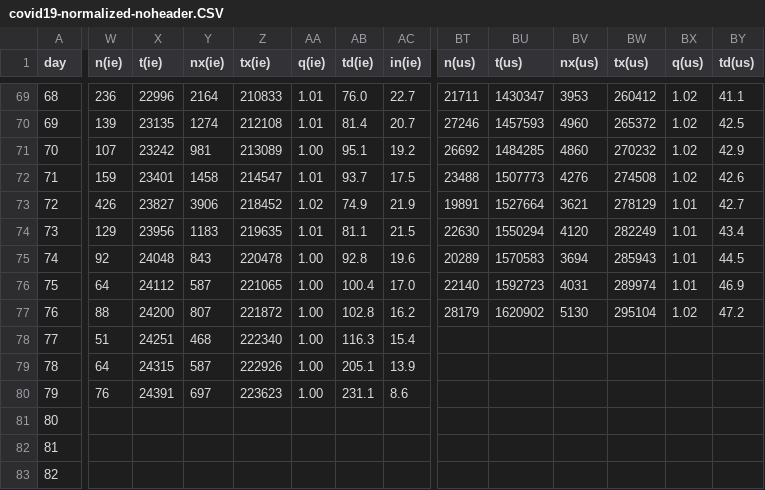
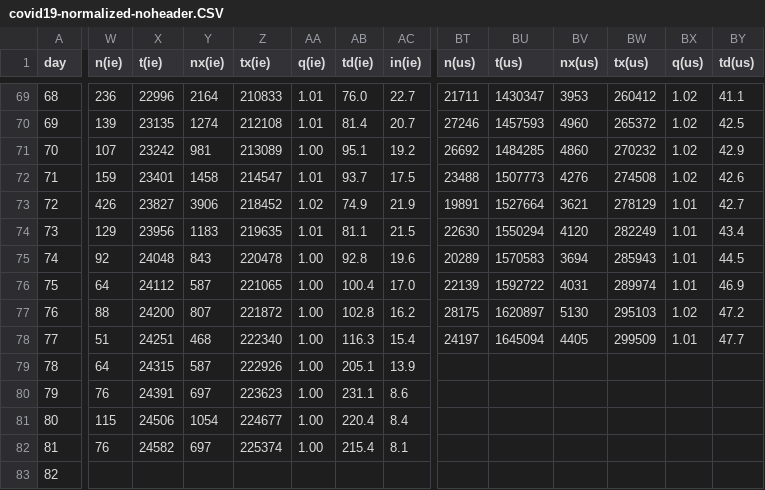
Before and after one commit to christophmoar/covid-19, a CSV file: dataset-01/covid19-normalized-noheader.CSV, drawn as a sheet; only a part is shown, gaps mark what is left out; the diff covers the shown part only; the diff names each change by its address in the sheet, - before the commit and + after, or states it on an @@ line.

Commit message:
data as of 18:00

```diff
--- a/dataset-01/covid19-normalized-noheader.CSV
+++ b/dataset-01/covid19-normalized-noheader.CSV
-BT76 (n(us)): 22140
+BT76 (n(us)): 22139
-BU76 (t(us)): 1592723
+BU76 (t(us)): 1592722
-BT77 (n(us)): 28179
+BT77 (n(us)): 28175
-BU77 (t(us)): 1620902
+BU77 (t(us)): 1620897
-BW77 (tx(us)): 295104
+BW77 (tx(us)): 295103
-BT78 (n(us)): (empty)
+BT78 (n(us)): 24197
-BU78 (t(us)): (empty)
+BU78 (t(us)): 1645094
-BV78 (nx(us)): (empty)
+BV78 (nx(us)): 4405
-BW78 (tx(us)): (empty)
+BW78 (tx(us)): 299509
-BX78 (q(us)): (empty)
+BX78 (q(us)): 1.01
-BY78 (td(us)): (empty)
+BY78 (td(us)): 47.7
-W81 (n(ie)): (empty)
+W81 (n(ie)): 115
-X81 (t(ie)): (empty)
+X81 (t(ie)): 24506
-Y81 (nx(ie)): (empty)
+Y81 (nx(ie)): 1054
-Z81 (tx(ie)): (empty)
+Z81 (tx(ie)): 224677
-AA81:AA82 (q(ie)): (empty)
+AA81:AA82 (q(ie)): 1.00
-AB81 (td(ie)): (empty)
+AB81 (td(ie)): 220.4
-AC81 (in(ie)): (empty)
+AC81 (in(ie)): 8.4
-W82 (n(ie)): (empty)
+W82 (n(ie)): 76
-X82 (t(ie)): (empty)
+X82 (t(ie)): 24582
-Y82 (nx(ie)): (empty)
+Y82 (nx(ie)): 697
-Z82 (tx(ie)): (empty)
+Z82 (tx(ie)): 225374
-AB82 (td(ie)): (empty)
+AB82 (td(ie)): 215.4
-AC82 (in(ie)): (empty)
+AC82 (in(ie)): 8.1
```
Also changed, not shown: 64 edited cells elsewhere in this file, dataset-01/covid19-normalized-timeseries.CSV, dataset-01/covid19-normalized.CSV, 6 other files.
